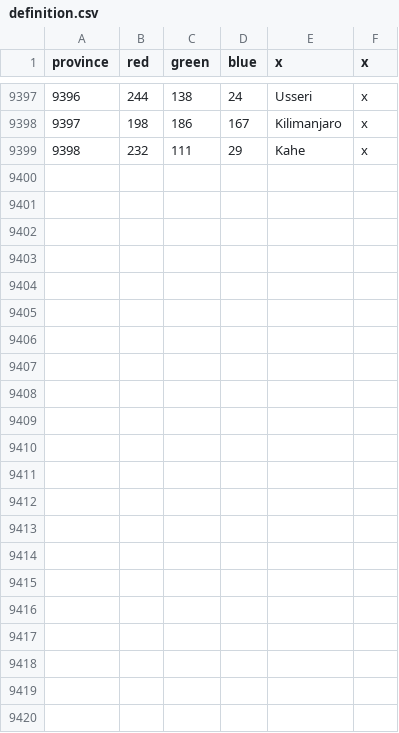
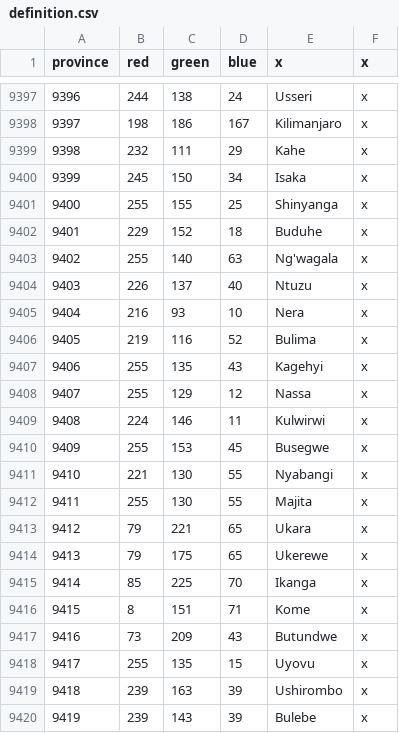
Before and after one commit to LeRoi6/Africa-Universalis-Modding-Community, a CSV file: map/definition.csv, drawn as a sheet; only a part is shown, gaps mark what is left out.

```diff
--- a/map/definition.csv
+++ b/map/definition.csv
@@ -9399 +9399,22 @@ province;red;green;blue;x;x
 9398;232;111;29;Kahe;x
+9399;245;150;34;Isaka;x
+9400;255;155;25;Shinyanga;x
+9401;229;152;18;Buduhe;x
+9402;255;140;63;Ng'wagala;x
+9403;226;137;40;Ntuzu;x
+9404;216;93;10;Nera;x
+9405;219;116;52;Bulima;x
+9406;255;135;43;Kagehyi;x
+9407;255;129;12;Nassa;x
+9408;224;146;11;Kulwirwi;x
+9409;255;153;45;Busegwe;x
+9410;221;130;55;Nyabangi;x
+9411;255;130;55;Majita;x
+9412;79;221;65;Ukara;x
+9413;79;175;65;Ukerewe;x
+9414;85;225;70;Ikanga;x
+9415;8;151;71;Kome;x
+9416;73;209;43;Butundwe;x
+9417;255;135;15;Uyovu;x
+9418;239;163;39;Ushirombo;x
+9419;239;143;39;Bulebe;x
```
Also changed, not shown: 1 other file.
